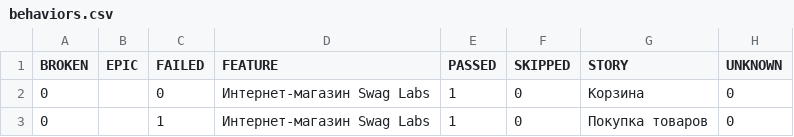
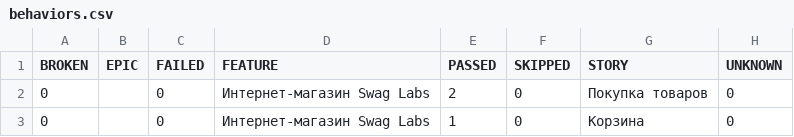
Before and after one commit to Ar4ipraha/automation, a CSV file: data/behaviors.csv, drawn as a sheet.

```diff
--- a/data/behaviors.csv
+++ b/data/behaviors.csv
@@ -1,3 +1,3 @@
 "BROKEN","EPIC","FAILED","FEATURE","PASSED","SKIPPED","STORY","UNKNOWN"
+"0","","0","Интернет-магазин Swag Labs","2","0","Покупка товаров","0"
 "0","","0","Интернет-магазин Swag Labs","1","0","Корзина","0"
-"0","","1","Интернет-магазин Swag Labs","1","0","Покупка товаров","0"
```
Also changed, not shown: data/suites.csv, 56 other files.
